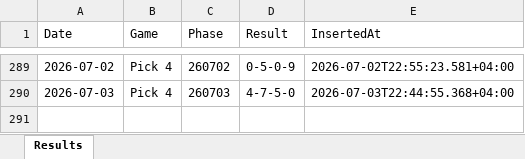
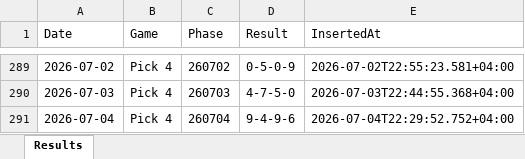
Before and after one commit to BasharVI/theuaelottery-results, an Excel workbook: results_pick4.xlsx, sheet Results, drawn as a sheet; only a part is shown, gaps mark what is left out; values as stored, in another font and other column widths than the file's, no borders; the diff names each change by its address in the sheet, - before the commit and + after, or states it on an @@ line.

Commit message:
chore(results): Auto-update draw results on excel 2026-07-04T18:29:52Z

```diff
--- a/results_pick4.xlsx (sheet Results)
+++ b/results_pick4.xlsx (sheet Results)
+row 291: 2026-07-04 | Pick 4 | 260704 | 9-4-9-6 | 2026-07-04T22:29:52.752+04:00
```
Also changed, not shown: results_pick3.xlsx.
